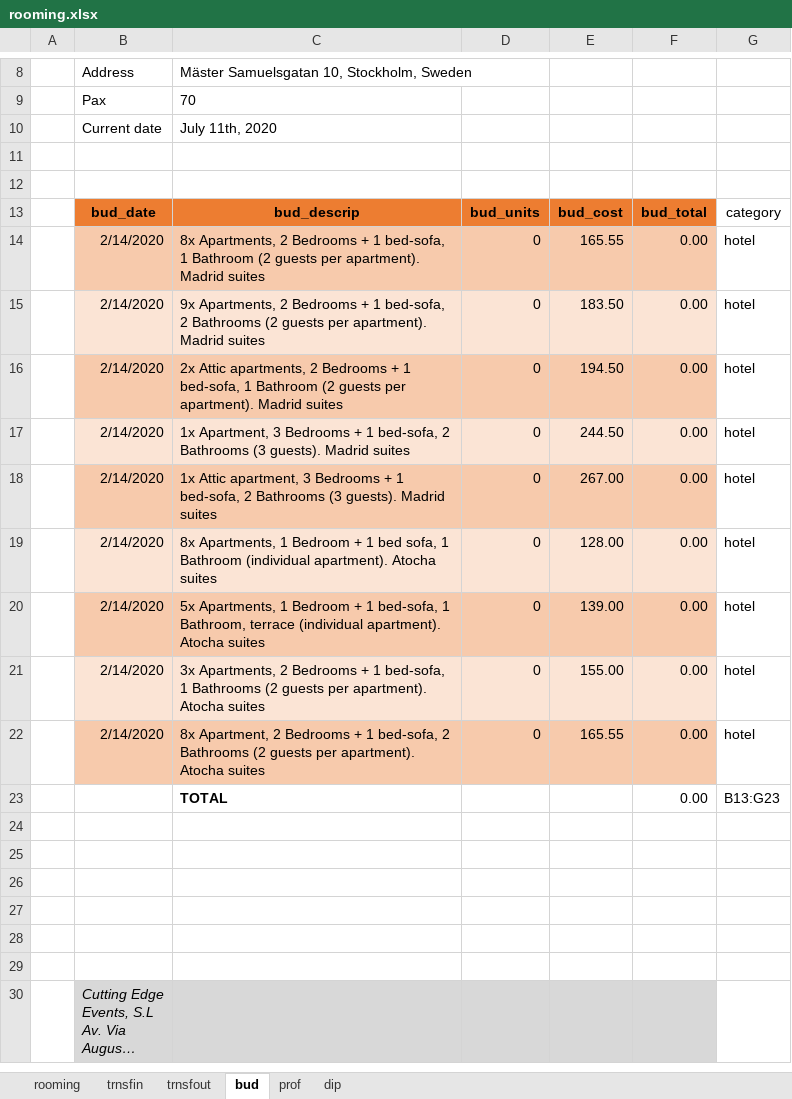
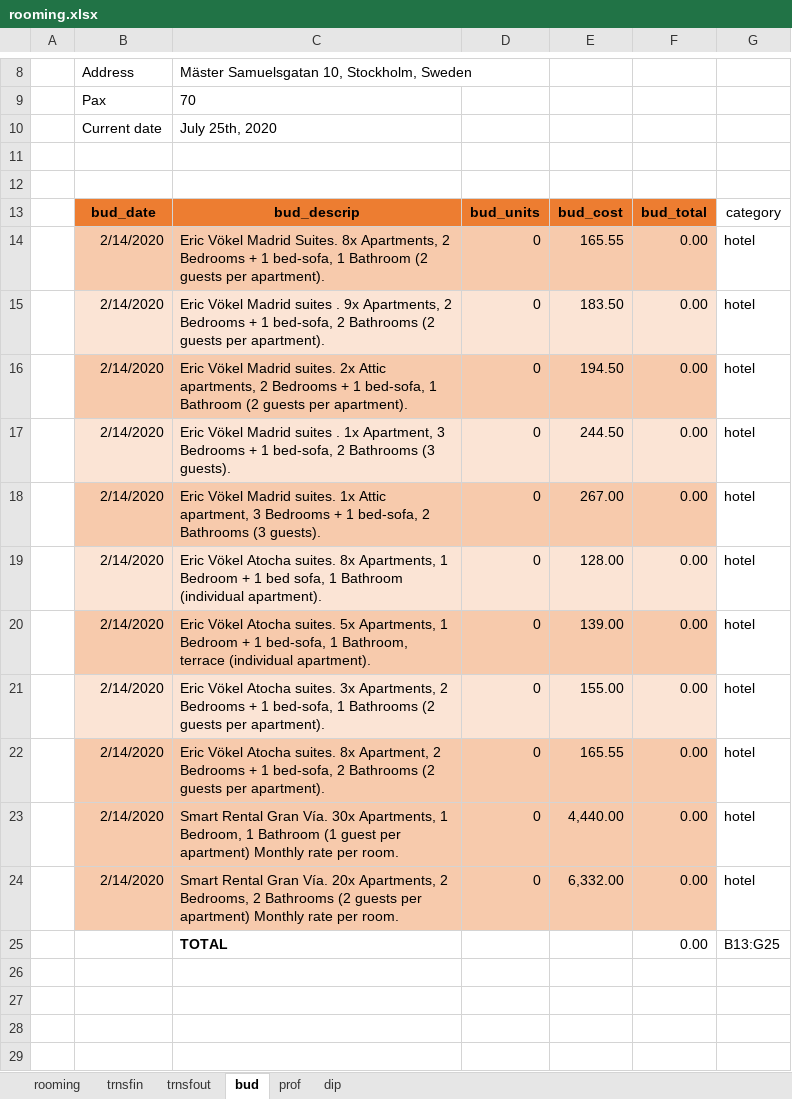
Before and after one commit to AleixCutting/ciceronbudgetmadrid, an Excel workbook: _site/rooming.xlsx, sheet bud, drawn as a sheet; only a part is shown, gaps mark what is left out; the shorter side is filled out with more unchanged rows; long unchanged cells end in …; values as stored, in another font and other column widths than the file's, no borders; charts and pictures not drawn; addresses are those after the commit; the diff names each change by its address in the sheet, - before the commit and + after, or states it on an @@ line.

```diff
--- a/_site/rooming.xlsx (sheet bud)
+++ b/_site/rooming.xlsx (sheet bud)
-C10: July 11th, 2020
+C10: July 25th, 2020
-C14: 8x Apartments, 2 Bedrooms + 1 bed-sofa, 1 Bathroom (2 guests per apartment). Madrid suites
+C14: Eric Vökel Madrid Suites. 8x Apartments, 2 Bedrooms + 1 bed-sofa, 1 Bathroom (2 guests per apartment).
-C15: 9x Apartments, 2 Bedrooms + 1 bed-sofa, 2 Bathrooms (2 guests per apartment). Madrid suites
+C15: Eric Vökel Madrid suites . 9x Apartments, 2 Bedrooms + 1 bed-sofa, 2 Bathrooms (2 guests per apartment).
-C16: 2x Attic apartments, 2 Bedrooms + 1 bed-sofa, 1 Bathroom (2 guests per apartment). Madrid suites
+C16: Eric Vökel Madrid suites. 2x Attic apartments, 2 Bedrooms + 1 bed-sofa, 1 Bathroom (2 guests per apartment).
-C17: 1x Apartment, 3 Bedrooms + 1 bed-sofa, 2 Bathrooms (3 guests). Madrid suites
+C17: Eric Vökel Madrid suites . 1x Apartment, 3 Bedrooms + 1 bed-sofa, 2 Bathrooms (3 guests).
-C18: 1x Attic apartment, 3 Bedrooms + 1 bed-sofa, 2 Bathrooms (3 guests). Madrid suites
+C18: Eric Vökel Madrid suites. 1x Attic apartment, 3 Bedrooms + 1 bed-sofa, 2 Bathrooms (3 guests).
-C19: 8x Apartments, 1 Bedroom + 1 bed sofa, 1 Bathroom (individual apartment). Atocha suites
+C19: Eric Vökel Atocha suites. 8x Apartments, 1 Bedroom + 1 bed sofa, 1 Bathroom (individual apartment).
-C20: 5x Apartments, 1 Bedroom + 1 bed-sofa, 1 Bathroom, terrace (individual apartment). Atocha suites
+C20: Eric Vökel Atocha suites. 5x Apartments, 1 Bedroom + 1 bed-sofa, 1 Bathroom, terrace (individual apartment).
-C21: 3x Apartments, 2 Bedrooms + 1 bed-sofa, 1 Bathrooms (2 guests per apartment). Atocha suites
+C21: Eric Vökel Atocha suites. 3x Apartments, 2 Bedrooms + 1 bed-sofa, 1 Bathrooms (2 guests per apartment).
-C22: 8x Apartment, 2 Bedrooms + 1 bed-sofa, 2 Bathrooms (2 guests per apartment). Atocha suites
+C22: Eric Vökel Atocha suites. 8x Apartment, 2 Bedrooms + 1 bed-sofa, 2 Bathrooms (2 guests per apartment).
+row 23:  | 2/14/2020 | Smart Rental Gran Vía. 30x Apartments, 1 Bedroom, 1 Bathroom (1 guest per apartment) Monthly rate per room. | 0 | 4,440.00 | 0.00 | hotel
+row 24:  | 2/14/2020 | Smart Rental Gran Vía. 20x Apartments, 2 Bedrooms, 2 Bathrooms (2 guests per apartment) Monthly rate per room. | 0 | 6,332.00 | 0.00 | hotel
-G25: B13:G23
+G25: B13:G25
```
Also changed, not shown: charts or pictures, rooming.xlsx, 2 other files.
